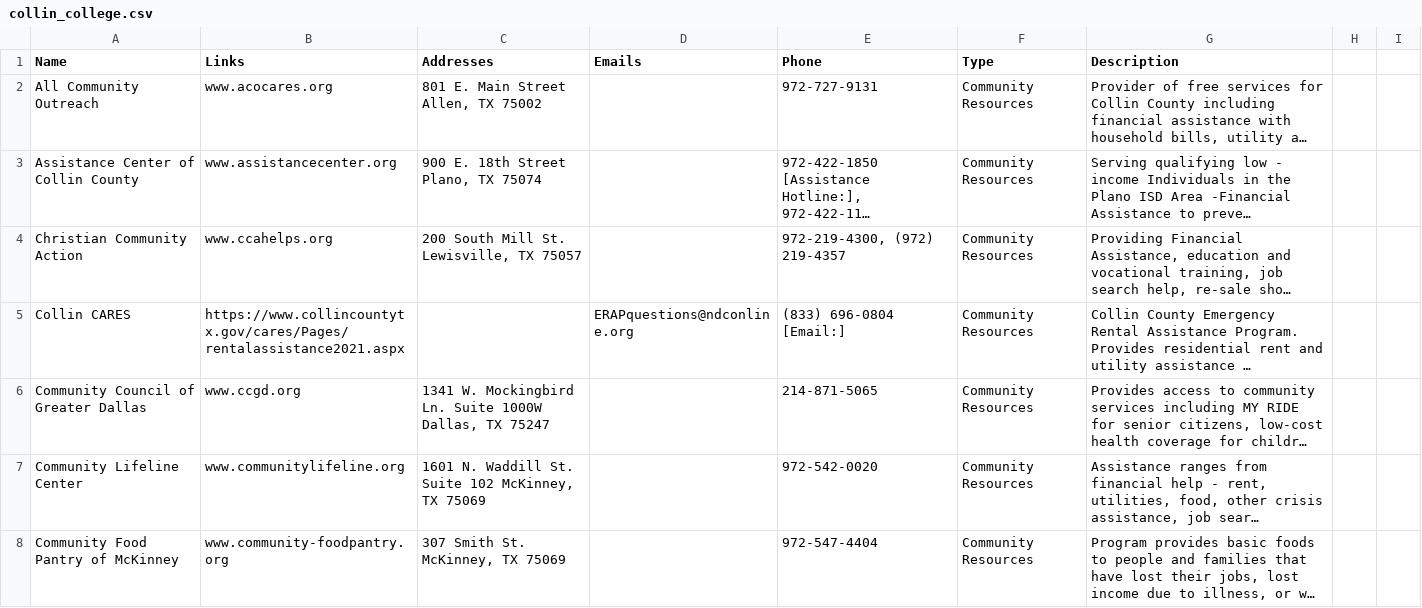
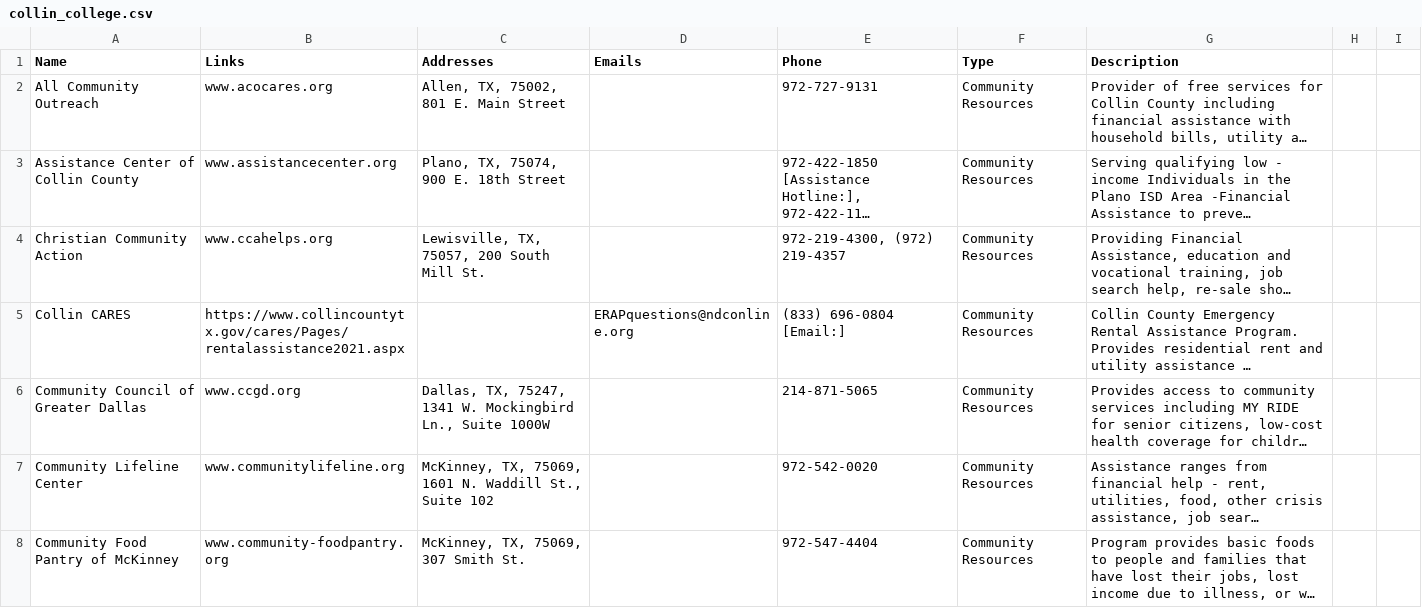
Before and after one commit to UTDallasEPICS/hope-restored, a CSV file: admin/static/client_files/collin-college/collin_college.csv, drawn as a sheet; only a part is shown; long unchanged cells end in …; the diff covers the shown part only; the diff names each change by its address in the sheet, - before the commit and + after, or states it on an @@ line.

Commit message:
made partial changes to the "Addresses" column in the file up to line 73

```diff
--- a/admin/static/client_files/collin-college/collin_college.csv
+++ b/admin/static/client_files/collin-college/collin_college.csv
-C2 (Addresses): 801 E. Main Street Allen, TX 75002
+C2 (Addresses): Allen, TX, 75002, 801 E. Main Street
-C3 (Addresses): 900 E. 18th Street Plano, TX 75074
+C3 (Addresses): Plano, TX, 75074, 900 E. 18th Street
-C4 (Addresses): 200 South Mill St. Lewisville, TX 75057
+C4 (Addresses): Lewisville, TX, 75057, 200 South Mill St.
-C6 (Addresses): 1341 W. Mockingbird Ln. Suite 1000W Dallas, TX 75247
+C6 (Addresses): Dallas, TX, 75247, 1341 W. Mockingbird Ln., Suite 1000W
-C7 (Addresses): 1601 N. Waddill St. Suite 102 McKinney, TX 75069
+C7 (Addresses): McKinney, TX, 75069, 1601 N. Waddill St., Suite 102
-C8 (Addresses): 307 Smith St. McKinney, TX 75069
+C8 (Addresses): McKinney, TX, 75069, 307 Smith St.
```
Also changed, not shown: 38 edited cells elsewhere in this file.
